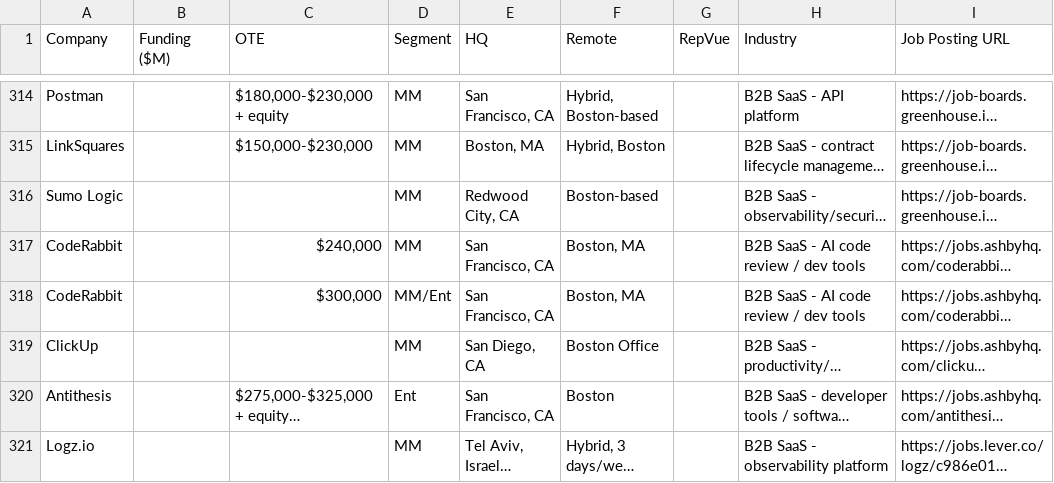
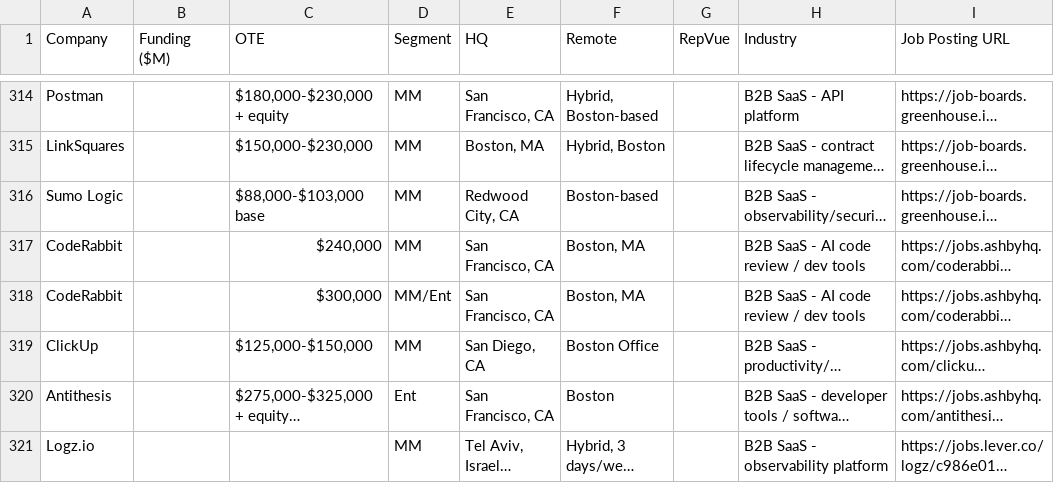
Before and after one commit to eric-hastie/remote-ae-job-hunt, a CSV file: data/latest.csv, drawn as a sheet; only a part is shown, gaps mark what is left out; long unchanged cells end in …; the diff covers the shown part only; the diff names each change by its address in the sheet, - before the commit and + after, or states it on an @@ line.

```diff
--- a/data/latest.csv
+++ b/data/latest.csv
-C316 (OTE): (empty)
+C316 (OTE): $88,000-$103,000 base
-C319 (OTE): (empty)
+C319 (OTE): $125,000-$150,000
```
Also changed, not shown: 59 edited cells elsewhere in this file, 8 other files.
